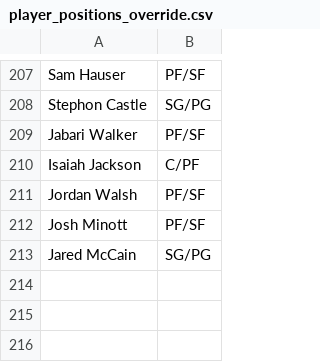
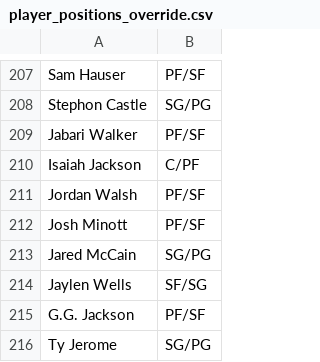
Before and after one commit to Barrett879/nba-value-app, a CSV file: data/player_positions_override.csv, drawn as a sheet; only a part is shown, gaps mark what is left out.

```diff
--- a/data/player_positions_override.csv
+++ b/data/player_positions_override.csv
@@ -213 +213,4 @@ Josh Minott,PF/SF
 Jared McCain,SG/PG
+Jaylen Wells,SF/SG
+G.G. Jackson,PF/SF
+Ty Jerome,SG/PG
```
Also changed, not shown: data/master_roster.csv, 2 other files.
